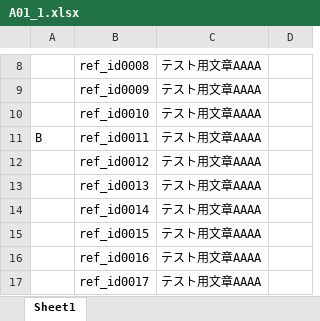
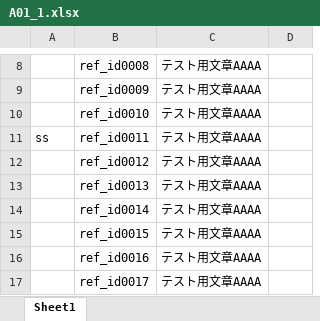
Before and after one commit to vsvn-LinhLT/5.0.0_Github_6632_repo02, an Excel workbook: A01_1.xlsx, sheet Sheet1, drawn as a sheet; only a part is shown, gaps mark what is left out; values as stored, in another font and other column widths than the file's, no borders; the diff names each change by its address in the sheet, - before the commit and + after, or states it on an @@ line.

Commit message:
edit nội dung

```diff
--- a/A01_1.xlsx (sheet Sheet1)
+++ b/A01_1.xlsx (sheet Sheet1)
-A11: B
+A11: ss
```
